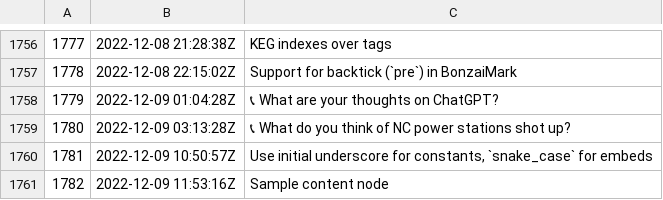
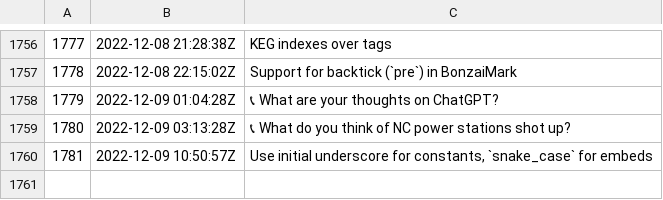
Before and after one commit to rwxrob/zet, a TSV file: docs/dex/nodes.tsv, drawn as a sheet; only a part is shown, gaps mark what is left out.

```diff
--- a/docs/dex/nodes.tsv
+++ b/docs/dex/nodes.tsv
@@ -1760,2 +1760 @@
 1781	2022-12-09 10:50:57Z	Use initial underscore for constants, `snake_case` for embeds
-1782	2022-12-09 11:53:16Z	Sample content node
```
Also changed, not shown: 3 other files.
